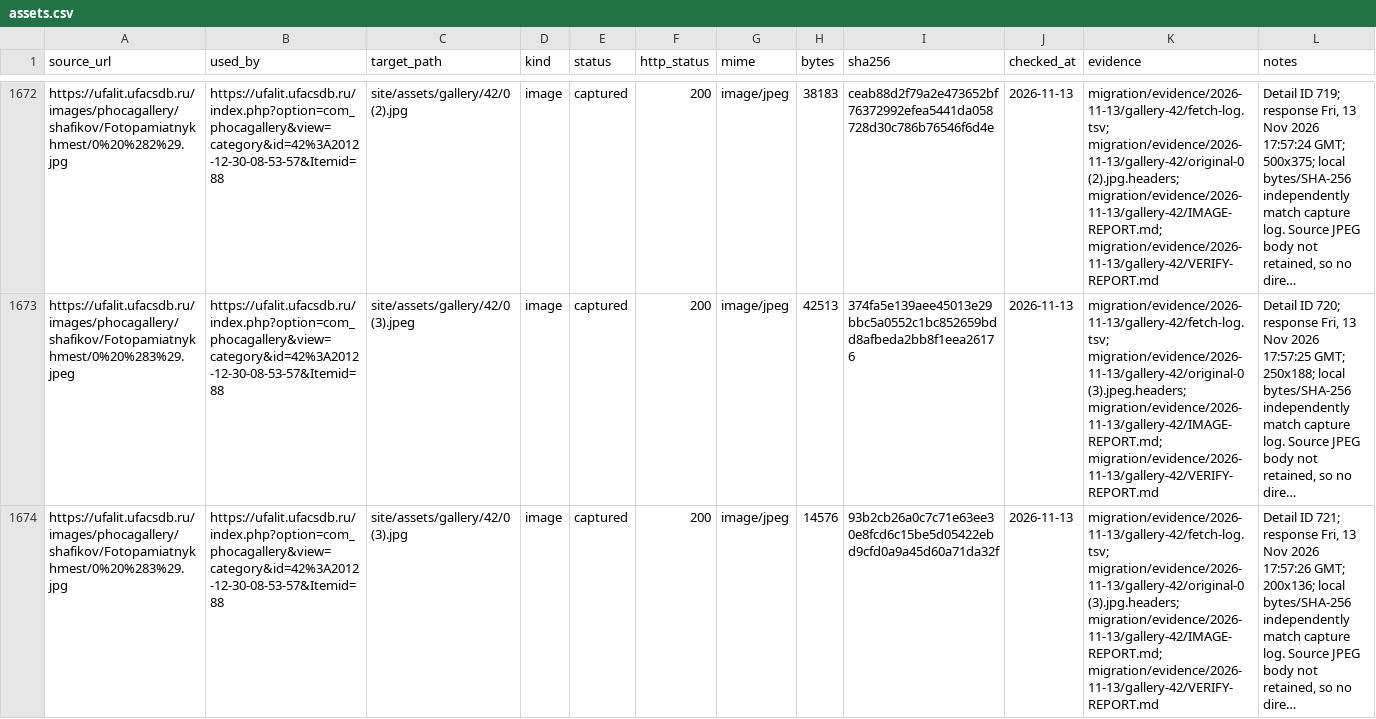
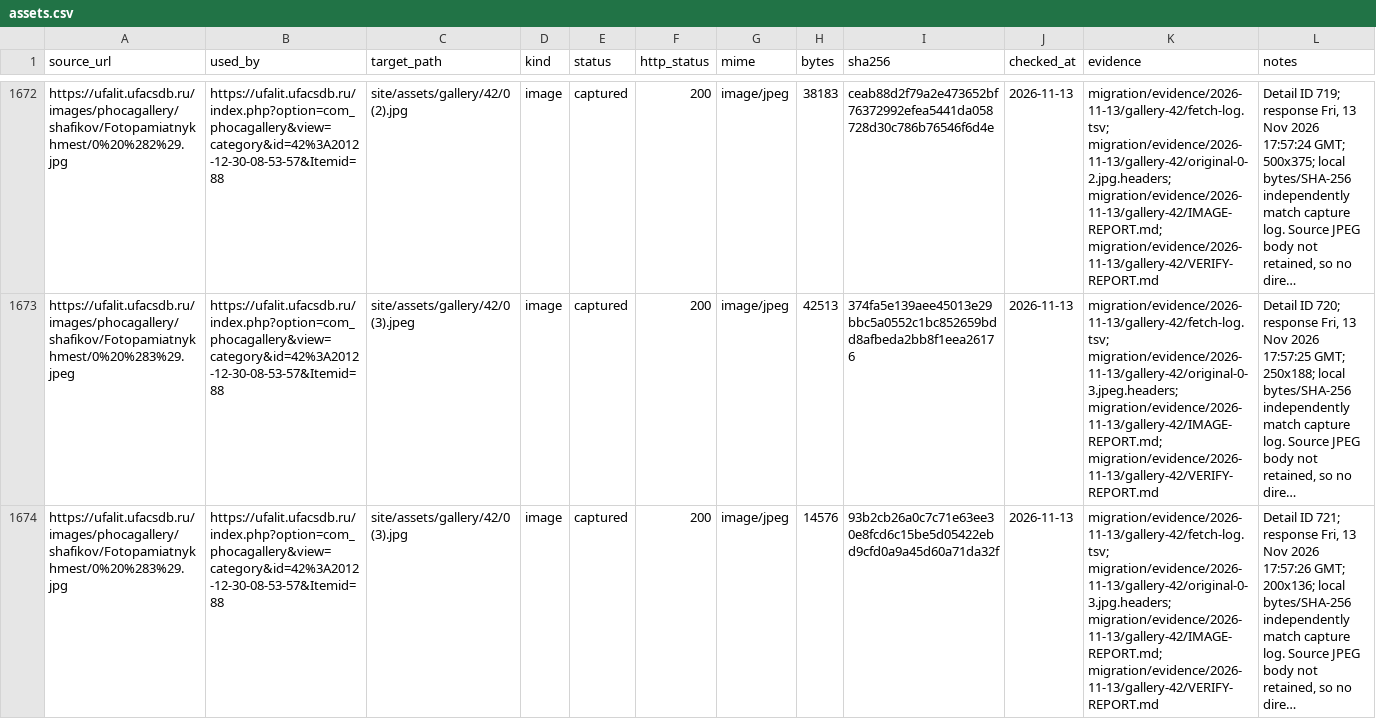
Before and after one commit to r2force/ufalit, a CSV file: migration/assets.csv, drawn as a sheet; only a part is shown, gaps mark what is left out; long unchanged cells end in …; the diff covers the shown part only; the diff names each change by its address in the sheet, - before the commit and + after, or states it on an @@ line.

Commit message:
Audit local links and repair evidence references

```diff
--- a/migration/assets.csv
+++ b/migration/assets.csv
-K1672 (evidence): migration/evidence/2026-11-13/gallery-42/fetch-log.tsv; migration/evidence/2026-11-13/gallery-42/original-0 (2).jpg.headers; migration/evidence/2026-11-13/gallery-42/IMAGE-REPORT.md; migration/evidence/2026-11-13/gallery-42/VERIFY-REPORT.md
+K1672 (evidence): migration/evidence/2026-11-13/gallery-42/fetch-log.tsv; migration/evidence/2026-11-13/gallery-42/original-0-2.jpg.headers; migration/evidence/2026-11-13/gallery-42/IMAGE-REPORT.md; migration/evidence/2026-11-13/gallery-42/VERIFY-REPORT.md
-K1673 (evidence): migration/evidence/2026-11-13/gallery-42/fetch-log.tsv; migration/evidence/2026-11-13/gallery-42/original-0 (3).jpeg.headers; migration/evidence/2026-11-13/gallery-42/IMAGE-REPORT.md; migration/evidence/2026-11-13/gallery-42/VERIFY-REPORT.md
+K1673 (evidence): migration/evidence/2026-11-13/gallery-42/fetch-log.tsv; migration/evidence/2026-11-13/gallery-42/original-0-3.jpeg.headers; migration/evidence/2026-11-13/gallery-42/IMAGE-REPORT.md; migration/evidence/2026-11-13/gallery-42/VERIFY-REPORT.md
-K1674 (evidence): migration/evidence/2026-11-13/gallery-42/fetch-log.tsv; migration/evidence/2026-11-13/gallery-42/original-0 (3).jpg.headers; migration/evidence/2026-11-13/gallery-42/IMAGE-REPORT.md; migration/evidence/2026-11-13/gallery-42/VERIFY-REPORT.md
+K1674 (evidence): migration/evidence/2026-11-13/gallery-42/fetch-log.tsv; migration/evidence/2026-11-13/gallery-42/original-0-3.jpg.headers; migration/evidence/2026-11-13/gallery-42/IMAGE-REPORT.md; migration/evidence/2026-11-13/gallery-42/VERIFY-REPORT.md
```
Also changed, not shown: 30 edited cells elsewhere in this file, 4 other files.
